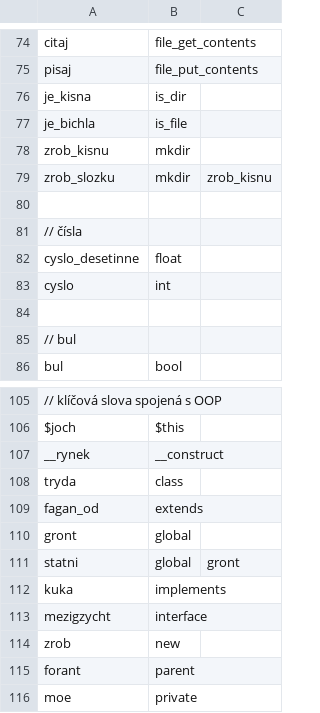
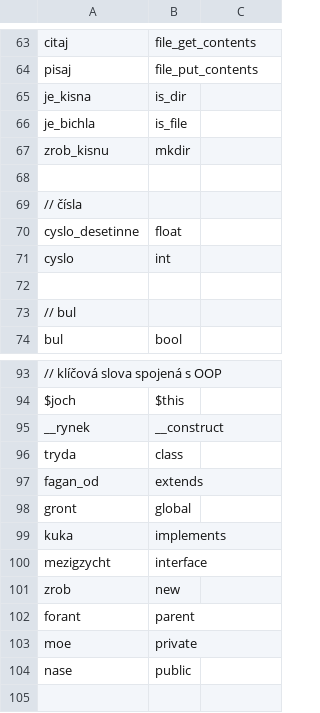
Before and after one commit to vfosnar/OstraPHP, a CSV file: php/tokeny.csv, drawn as a sheet; only a part is shown, gaps mark what is left out; the shorter side is filled out with more unchanged rows; the diff covers the shown part only; the diff names each change by its address in the sheet, - before the commit and + after, or states it on an @@ line.

```diff
--- a/php/tokeny.csv
+++ b/php/tokeny.csv
-row 79: zrob_slozku | mkdir | zrob_kisnu
-row 111: statni | global | gront
```
Also changed, not shown: 11 removed rows elsewhere in this file.
